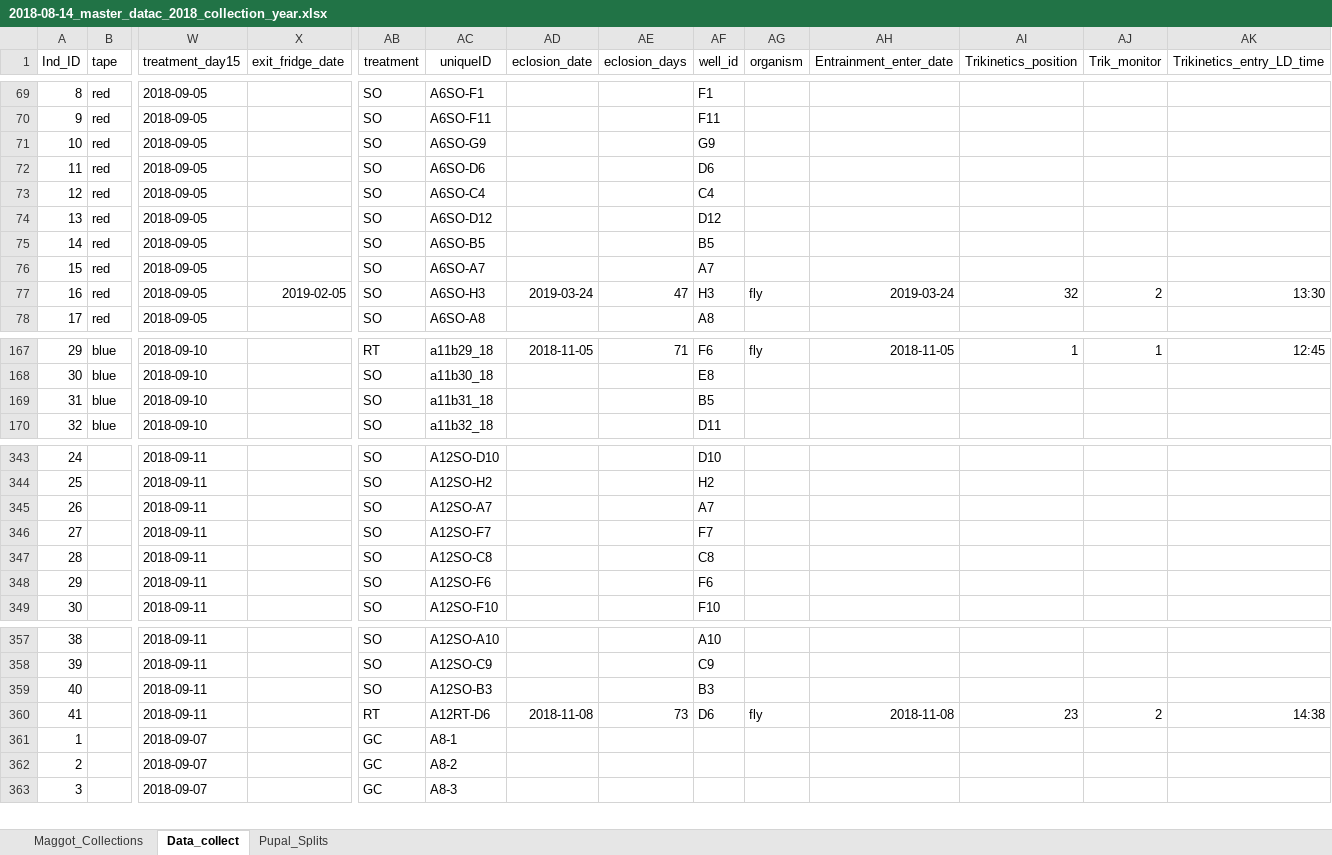
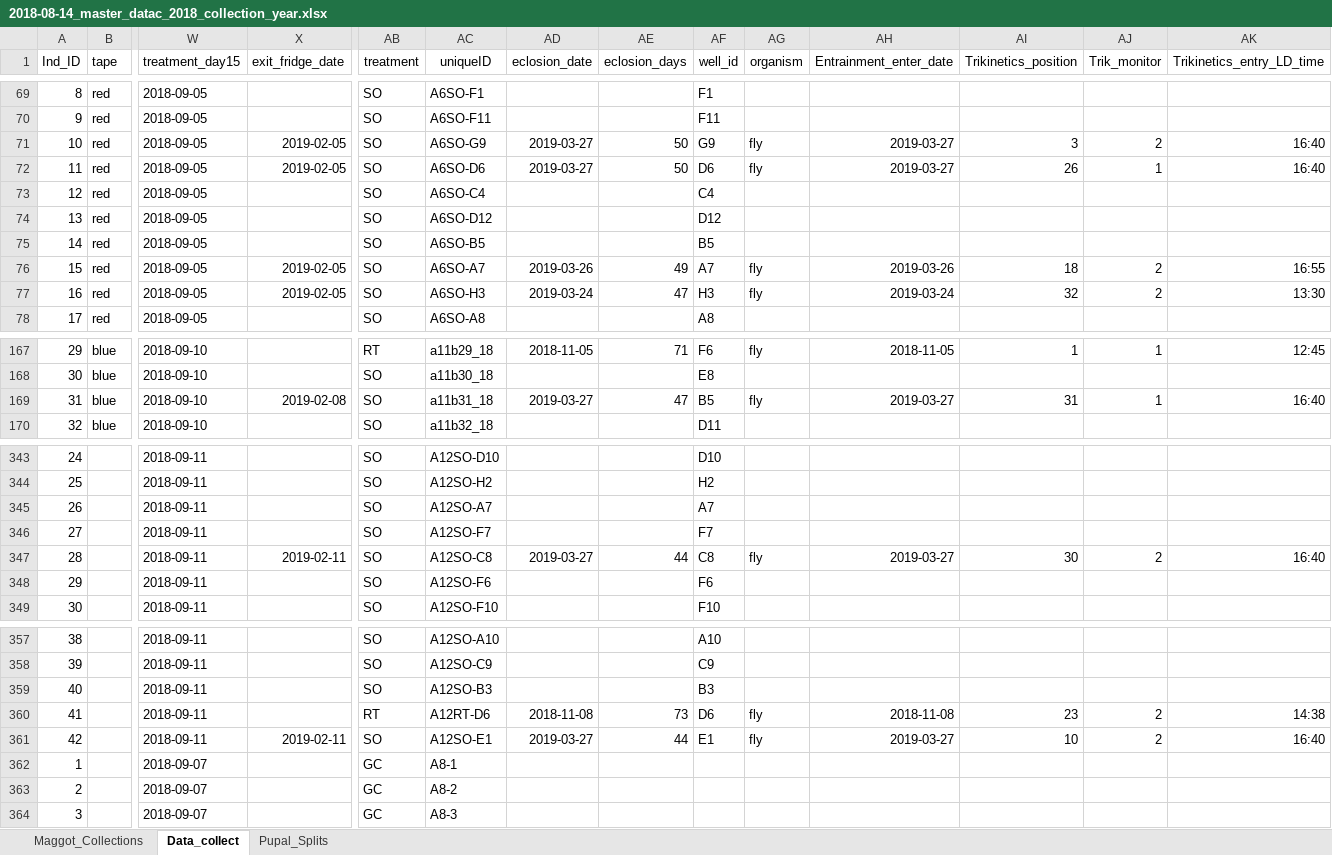
Before and after one commit to adnguyen/Circadian_rhythm_runs_seasonal_timing, an Excel workbook: Data/2018-08-14_master_datac_2018_collection_year.xlsx, sheet Data_collect, drawn as a sheet; only a part is shown, gaps mark what is left out; values as stored, in another font and other column widths than the file's, no borders; rows hold the shown columns only; the diff covers the shown part only; the diff names each change by its address in the sheet, - before the commit and + after, or states it on an @@ line.

Commit message:
data update 2019-03-28

```diff
--- a/Data/2018-08-14_master_datac_2018_collection_year.xlsx (sheet Data_collect)
+++ b/Data/2018-08-14_master_datac_2018_collection_year.xlsx (sheet Data_collect)
-X71:X72 (exit_fridge_date): (empty)
+X71:X72 (exit_fridge_date): 2019-02-05
-AD71:AD72 (eclosion_date): (empty)
+AD71:AD72 (eclosion_date): 2019-03-27
-AE71:AE72 (eclosion_days): (empty)
+AE71:AE72 (eclosion_days): 50
-AG71:AG72 (organism): (empty)
+AG71:AG72 (organism): fly
-AH71:AH72 (Entrainment_enter_date): (empty)
+AH71:AH72 (Entrainment_enter_date): 2019-03-27
-AI71 (Trikinetics_position): (empty)
+AI71 (Trikinetics_position): 3
-AJ71 (Trik_monitor): (empty)
+AJ71 (Trik_monitor): 2
-AK71:AK72 (Trikinetics_entry_LD_time): (empty)
+AK71:AK72 (Trikinetics_entry_LD_time): 16:40
-AI72 (Trikinetics_position): (empty)
+AI72 (Trikinetics_position): 26
-AJ72 (Trik_monitor): (empty)
+AJ72 (Trik_monitor): 1
-X76 (exit_fridge_date): (empty)
+X76 (exit_fridge_date): 2019-02-05
-AD76 (eclosion_date): (empty)
+AD76 (eclosion_date): 2019-03-26
-AE76 (eclosion_days): (empty)
+AE76 (eclosion_days): 49
-AG76 (organism): (empty)
+AG76 (organism): fly
-AH76 (Entrainment_enter_date): (empty)
+AH76 (Entrainment_enter_date): 2019-03-26
-AI76 (Trikinetics_position): (empty)
+AI76 (Trikinetics_position): 18
-AJ76 (Trik_monitor): (empty)
+AJ76 (Trik_monitor): 2
-AK76 (Trikinetics_entry_LD_time): (empty)
+AK76 (Trikinetics_entry_LD_time): 16:55
-X169 (exit_fridge_date): (empty)
+X169 (exit_fridge_date): 2019-02-08
-AD169 (eclosion_date): (empty)
+AD169 (eclosion_date): 2019-03-27
-AE169 (eclosion_days): (empty)
+AE169 (eclosion_days): 47
-AG169 (organism): (empty)
+AG169 (organism): fly
-AH169 (Entrainment_enter_date): (empty)
+AH169 (Entrainment_enter_date): 2019-03-27
-AI169 (Trikinetics_position): (empty)
+AI169 (Trikinetics_position): 31
-AJ169 (Trik_monitor): (empty)
+AJ169 (Trik_monitor): 1
-AK169 (Trikinetics_entry_LD_time): (empty)
+AK169 (Trikinetics_entry_LD_time): 16:40
-X347 (exit_fridge_date): (empty)
+X347 (exit_fridge_date): 2019-02-11
-AD347 (eclosion_date): (empty)
+AD347 (eclosion_date): 2019-03-27
-AE347 (eclosion_days): (empty)
+AE347 (eclosion_days): 44
-AG347 (organism): (empty)
+AG347 (organism): fly
-AH347 (Entrainment_enter_date): (empty)
+AH347 (Entrainment_enter_date): 2019-03-27
-AI347 (Trikinetics_position): (empty)
+AI347 (Trikinetics_position): 30
-AJ347 (Trik_monitor): (empty)
+AJ347 (Trik_monitor): 2
-AK347 (Trikinetics_entry_LD_time): (empty)
+AK347 (Trikinetics_entry_LD_time): 16:40
+row 361: 42 |  | 2018-09-11 | 2019-02-11 | SO | A12SO-E1 | 2019-03-27 | 44 | E1 | fly | 2019-03-27 | 10 | 2 | 16:40
```
Also changed, not shown: 100 edited cells elsewhere in this sheet, formulas that keep their value, 1 other file.
